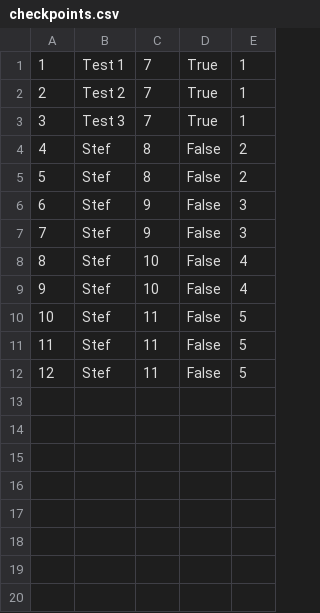
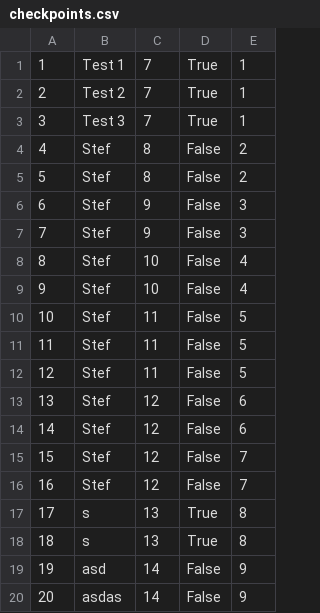
Before and after one commit to kzi-nastava/sims-ra-2024-group-6-team-a, a CSV file: Resources/Data/checkpoints.csv, drawn as a sheet; the diff names each change by its address in the sheet, - before the commit and + after, or states it on an @@ line.

```diff
--- a/Resources/Data/checkpoints.csv
+++ b/Resources/Data/checkpoints.csv
+row 13: 13 | Stef | 12 | False | 6
+row 14: 14 | Stef | 12 | False | 6
+row 15: 15 | Stef | 12 | False | 7
+row 16: 16 | Stef | 12 | False | 7
+row 17: 17 | s | 13 | True | 8
+row 18: 18 | s | 13 | True | 8
+row 19: 19 | asd | 14 | False | 9
+row 20: 20 | asdas | 14 | False | 9
```
Also changed, not shown: Resources/Data/images.csv, Resources/Data/simplerequests.csv, 16 other files.
